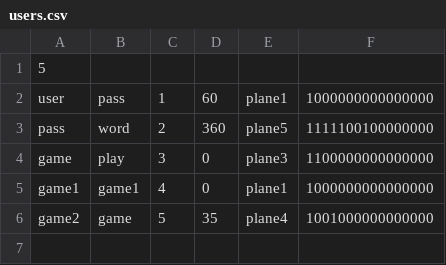
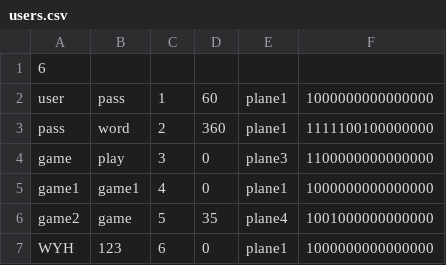
Before and after one commit to 6NewUser6/javatest, a CSV file: users.csv, drawn as a sheet.

```diff
--- a/users.csv
+++ b/users.csv
@@ -1,4 +1,4 @@
-5,
+6,
 user,pass,1,60,plane1,1000000000000000
-pass,word,2,360,plane5,1111100100000000
+pass,word,2,360,plane1,1111100100000000
 game,play,3,0,plane3,1100000000000000
@@ -6 +6,2 @@ game1,game1,4,0,plane1,1000000000000000
 game2,game,5,35,plane4,1001000000000000
+WYH,123,6,0,plane1,1000000000000000
```
Also changed, not shown: 8 other files.
